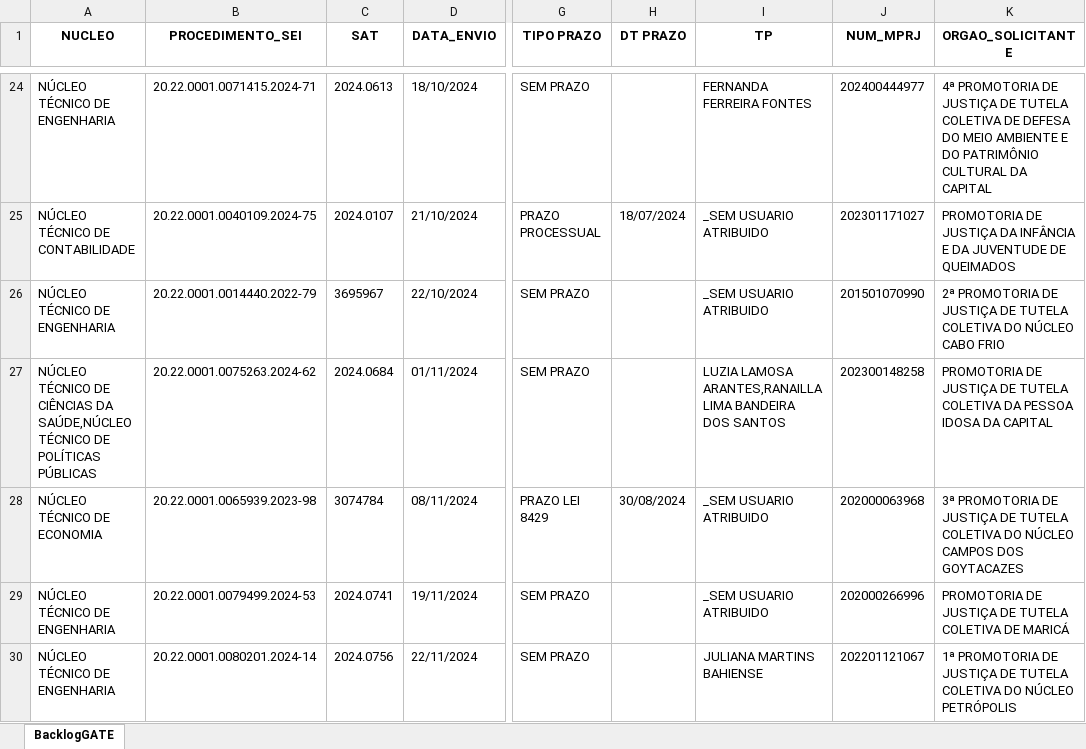
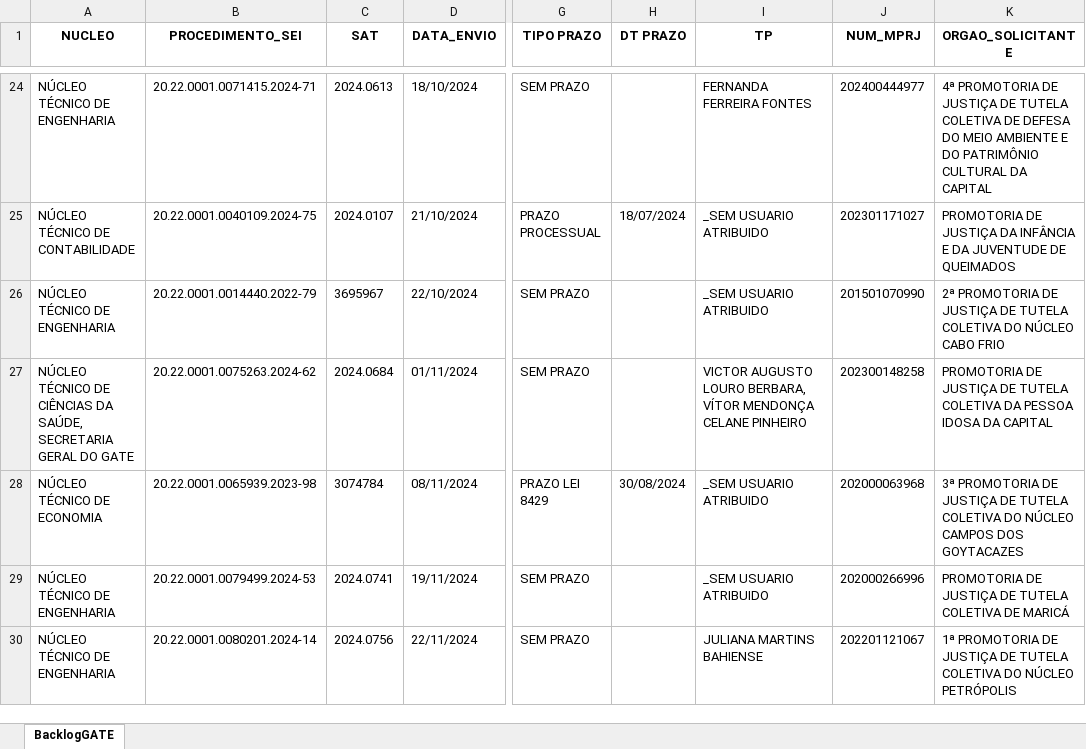
Before and after one commit to pedropaixaomprj/backlog-GATE, an Excel workbook: BacklogGATEAutoCompleto.xlsx, sheet BacklogGATE, drawn as a sheet; only a part is shown, gaps mark what is left out; values as stored, in another font and other column widths than the file's, no borders; the diff covers the shown part only; the diff names each change by its address in the sheet, - before the commit and + after, or states it on an @@ line.

```diff
--- a/BacklogGATEAutoCompleto.xlsx (sheet BacklogGATE)
+++ b/BacklogGATEAutoCompleto.xlsx (sheet BacklogGATE)
-A27 (NUCLEO): …CIÊNCIAS DA SAÚDE,NÚCLEO TÉCNICO DE POLÍTICAS PÚBLICAS
+A27 (NUCLEO): …CIÊNCIAS DA SAÚDE, SECRETARIA GERAL DO GATE
-I27 (TP): LUZIA LAMOSA ARANTES,RANAILLA LIMA BANDEIRA DOS SANTOS
+I27 (TP): VICTOR AUGUSTO LOURO BERBARA, VÍTOR MENDONÇA CELANE PINHEIRO
```
Also changed, not shown: 3 added rows, 4 removed rows and 33 edited cells elsewhere in this sheet, SaidaSemITGATEAutoCompleto.xlsx, 1 other file.
